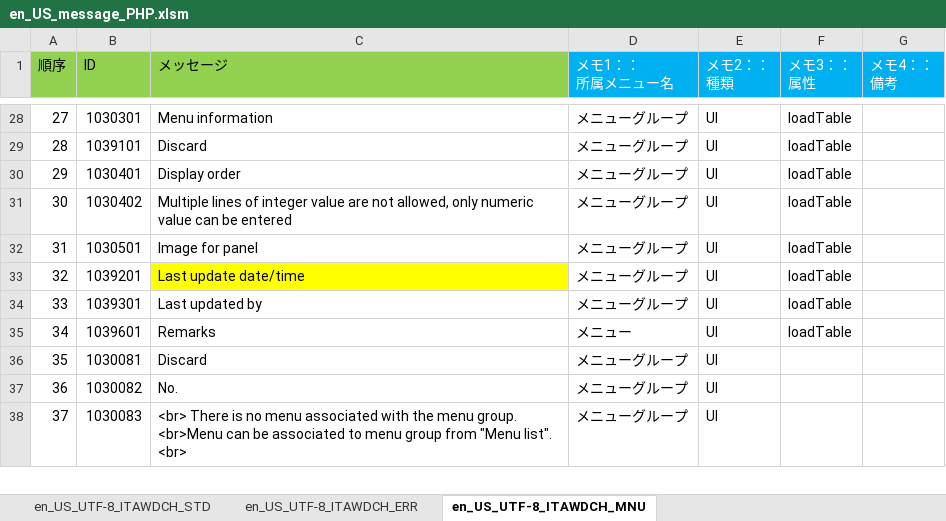
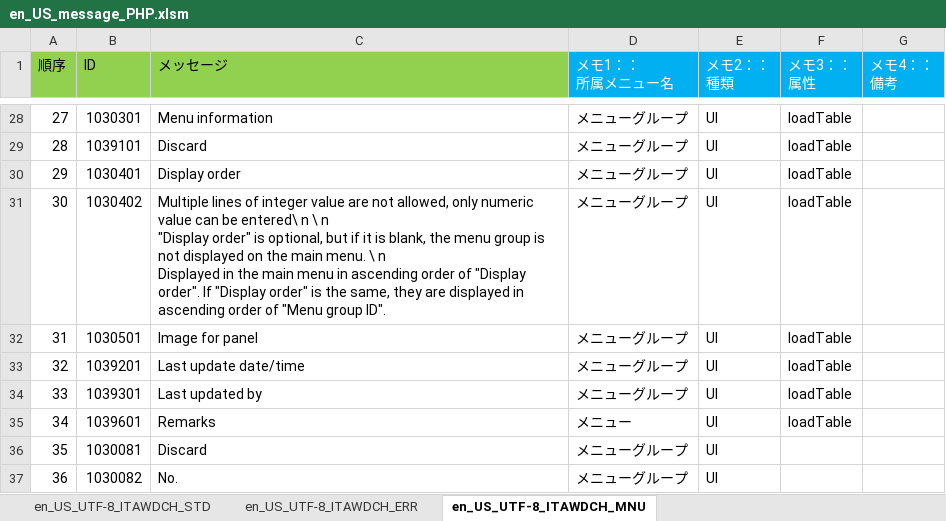
Before and after one commit to astroll/it-automation, an Excel workbook: ky_message_seeds/webdbcore/en_US_message_PHP.xlsm, sheet en_US_UTF-8_ITAWDCH_MNU, drawn as a sheet; only a part is shown, gaps mark what is left out; the shorter side is filled out with more unchanged rows; values as stored, in another font and other column widths than the file's, no borders; ↵ is a line break in a cell; the diff names each change by its address in the sheet, - before the commit and + after, or states it on an @@ line.

Commit message:
2019/07/04 17:07:44

```diff
--- a/ky_message_seeds/webdbcore/en_US_message_PHP.xlsm (sheet en_US_UTF-8_ITAWDCH_MNU)
+++ b/ky_message_seeds/webdbcore/en_US_message_PHP.xlsm (sheet en_US_UTF-8_ITAWDCH_MNU)
-C31 (メッセージ): …can be entered
+C31 (メッセージ): …can be entered\ n \ n ↵ "Display order" is optional, but if it is blank, the menu group is not displayed on the main menu. \ n ↵ Displayed in the main menu in ascending order of "Display order". If "Display order" is the same, they are displayed in ascending order of "Menu group ID".
-C33 fill: #FFFF00
+C33 fill: none
```
